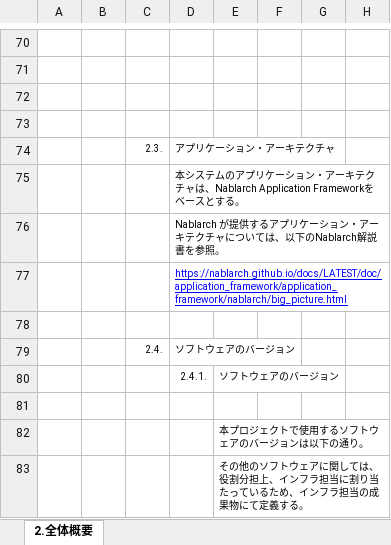
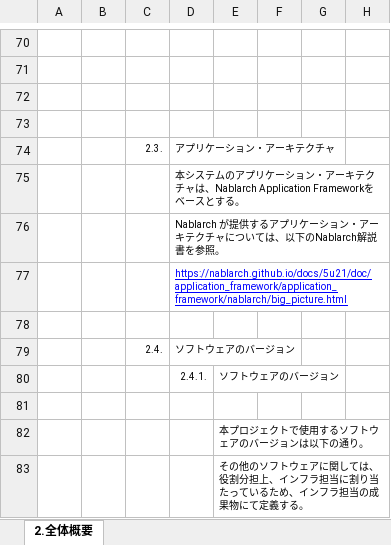
Before and after one commit to Fintan-contents/application-architecture-sample, an Excel workbook: nablarch_sample/アプリケーション方式設計書_2全体概要.xlsx, sheet 2.全体概要, drawn as a sheet; only a part is shown, gaps mark what is left out; values as stored, in another font and other column widths than the file's, no borders; charts and pictures not drawn; the diff names each change by its address in the sheet, - before the commit and + after, or states it on an @@ line.

Commit message:
NablarchのリンクをLATESTから5u21に変更

```diff
--- a/nablarch_sample/アプリケーション方式設計書_2全体概要.xlsx (sheet 2.全体概要)
+++ b/nablarch_sample/アプリケーション方式設計書_2全体概要.xlsx (sheet 2.全体概要)
-D77: https://nablarch.github.io/docs/LATEST/doc/application_framework/application_framework/nablarch/big_picture.html
+D77: https://nablarch.github.io/docs/5u21/doc/application_framework/application_framework/nablarch/big_picture.html
```
